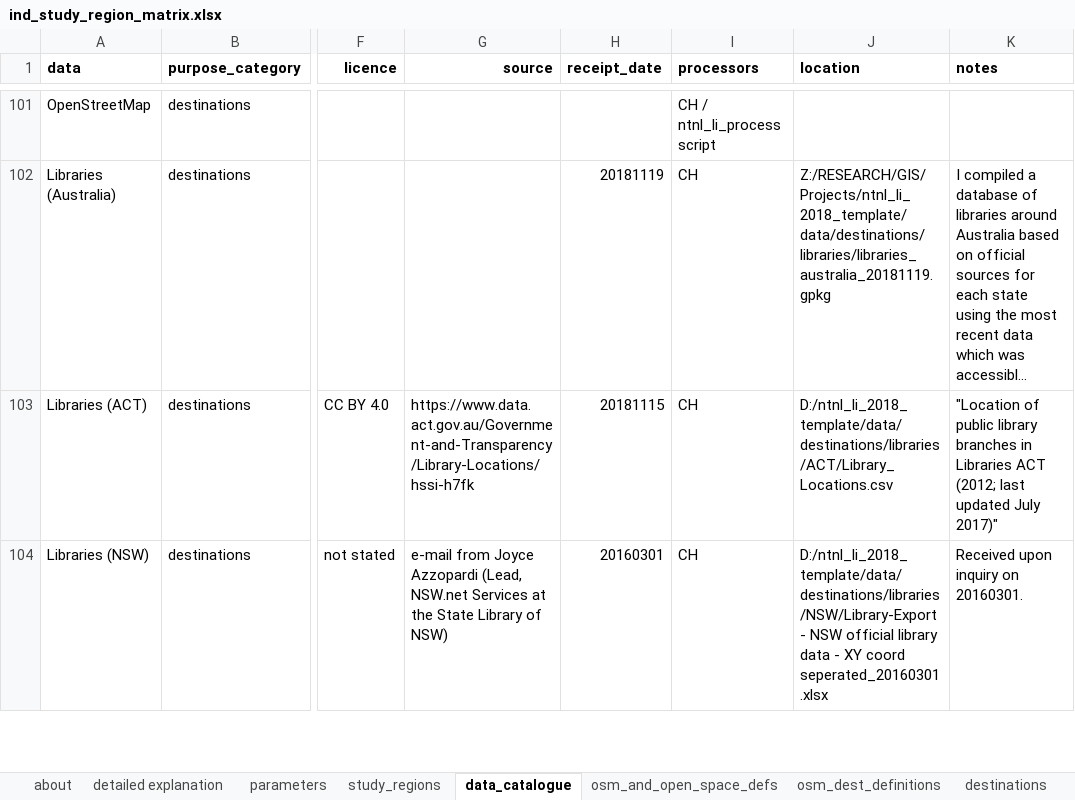
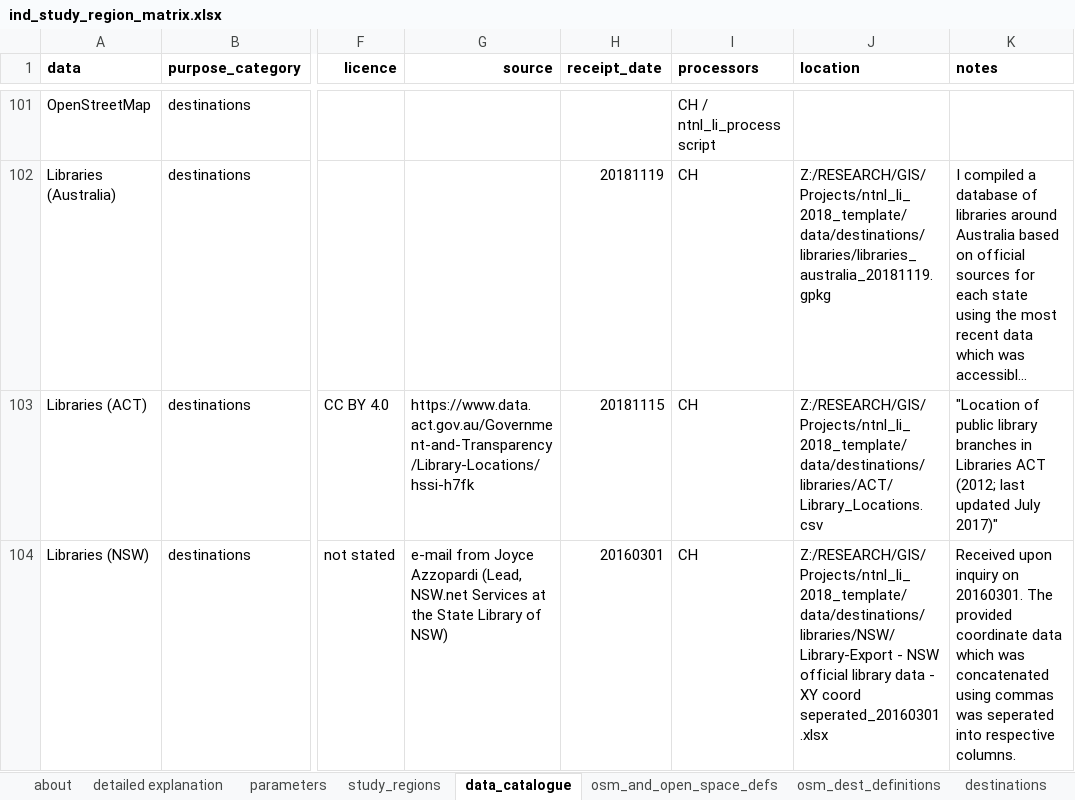
Before and after one commit to healthy-liveable-cities/australian-national-liveability-study, an Excel workbook: ind_study_region_matrix.xlsx, sheet data_catalogue, drawn as a sheet; only a part is shown, gaps mark what is left out; long unchanged cells end in …; values as stored, in another font and other column widths than the file's, no borders; the diff covers the shown part only; the diff names each change by its address in the sheet, - before the commit and + after, or states it on an @@ line.

Commit message:
corrected paths for Library data source files to network drive

```diff
--- a/ind_study_region_matrix.xlsx (sheet data_catalogue)
+++ b/ind_study_region_matrix.xlsx (sheet data_catalogue)
-J103 (location): D:/ntnl_li_2018_template/data/destinations/libraries/ACT/Library_Locations.csv
+J103 (location): Z:/RESEARCH/GIS/Projects/ntnl_li_2018_template/data/destinations/libraries/ACT/Library_Locations.csv
-J104 (location): D:/ntnl_li_2018_template/data/destinations/libraries/NSW/Library-Export - NSW…
+J104 (location): Z:/RESEARCH/GIS/Projects/ntnl_li_2018_template/data/destinations/libraries/NSW/Library-Export - NSW…
-K104 (notes): …on 20160301.
+K104 (notes): …on 20160301. The provided coordinate data which was concatenated using commas was seperated into respective columns.
```
Also changed, not shown: 7 edited cells elsewhere in this sheet.
